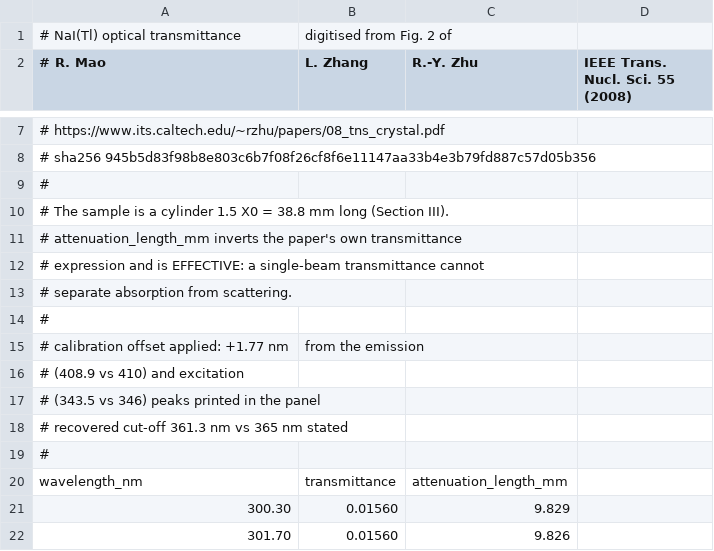
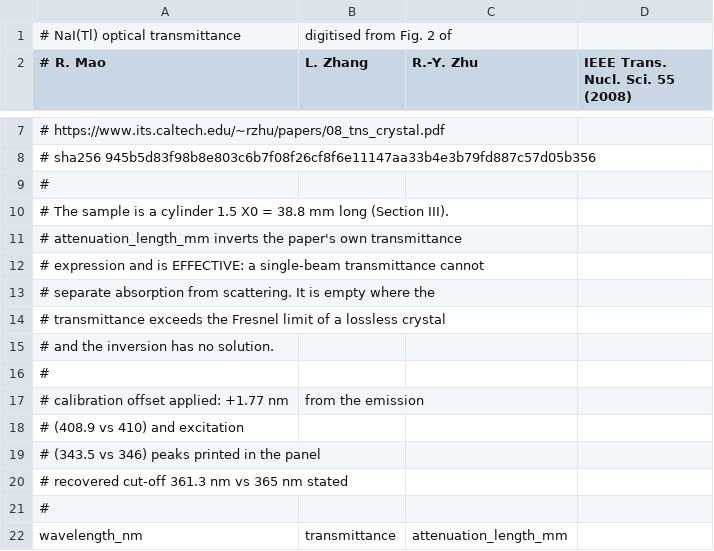
Before and after one commit to YSKarakas/OIMD-NaI, a CSV file: data/optical/mao2008_nai_transmittance.csv, drawn as a sheet; only a part is shown, gaps mark what is left out; the shorter side is filled out with more unchanged rows; the diff covers the shown part only.

```diff
--- a/data/optical/mao2008_nai_transmittance.csv
+++ b/data/optical/mao2008_nai_transmittance.csv
@@ -12,3 +12,5 @@
 # expression and is EFFECTIVE: a single-beam transmittance cannot
-# separate absorption from scattering.
+# separate absorption from scattering. It is empty where the
+# transmittance exceeds the Fresnel limit of a lossless crystal
+# and the inversion has no solution.
 #
```
Also changed, not shown: 29 added rows elsewhere in this file, 11 other files.
